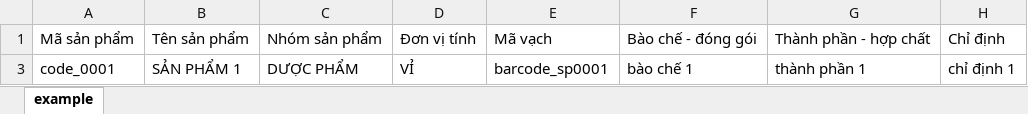
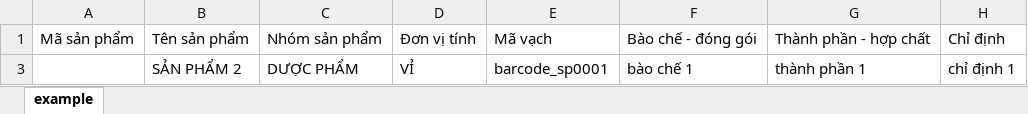
Before and after one commit to tamnguyentran/web_client_v2, an Excel workbook: public/asset/files/product_vn.xlsx, sheet example, drawn as a sheet; only a part is shown; values as stored, in another font and other column widths than the file's, no borders; charts and pictures not drawn; the diff names each change by its address in the sheet, - before the commit and + after, or states it on an @@ line.

```diff
--- a/public/asset/files/product_vn.xlsx (sheet example)
+++ b/public/asset/files/product_vn.xlsx (sheet example)
-A3: code_0001
+A3: (empty)
-B3: SẢN PHẨM 1
+B3: SẢN PHẨM 2
```
Also changed, not shown: charts or pictures, public/asset/files/product_en.xlsx, 6 other files.
